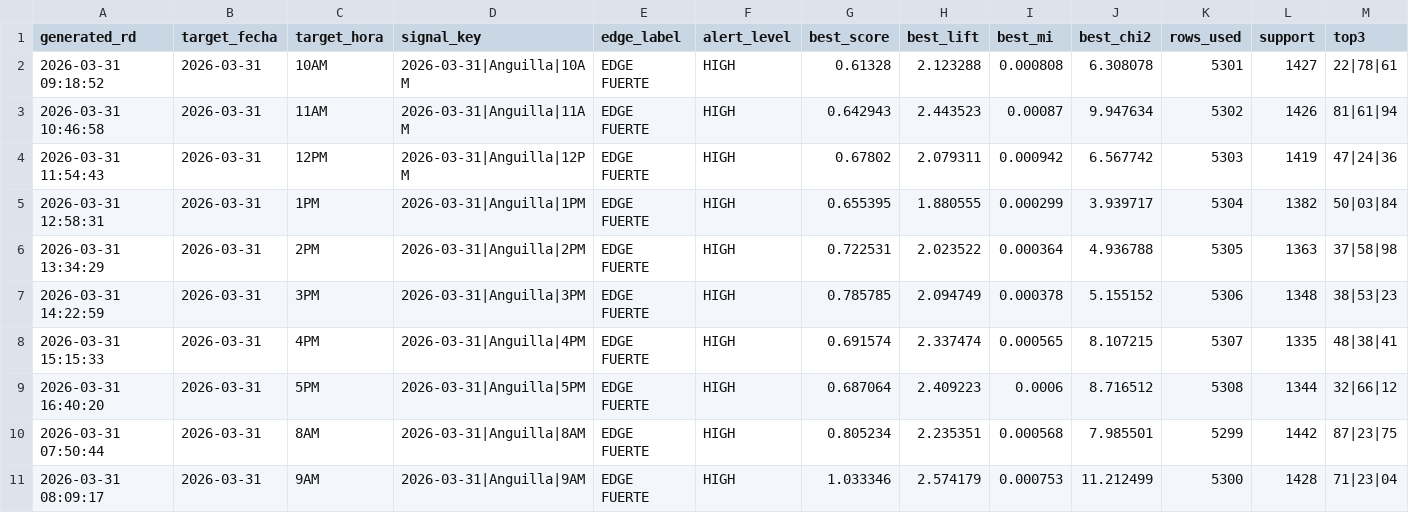
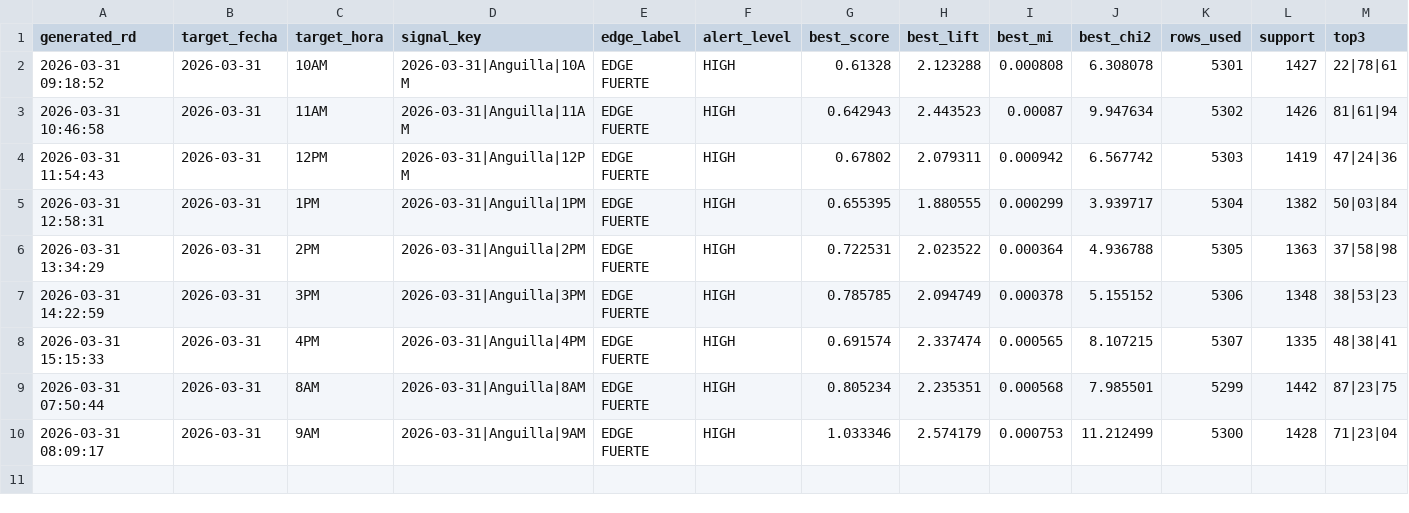
Before and after one commit to carbosota1/ANGUILA-HR, a CSV file: data/pick_log.csv, drawn as a sheet; only a part is shown; rows hold the shown columns only; the diff names each change by its address in the sheet, - before the commit and + after, or states it on an @@ line.

Commit message:
Update pick_log.csv

```diff
--- a/data/pick_log.csv
+++ b/data/pick_log.csv
-row 9: 2026-03-31 16:40:20 | 2026-03-31 | 5PM | 2026-03-31|Anguilla|5PM | EDGE FUERTE | HIGH | 0.687064 | 2.409223 | 0.0006 | 8.716512 | 5308 | 1344 | 32|66|12
```
